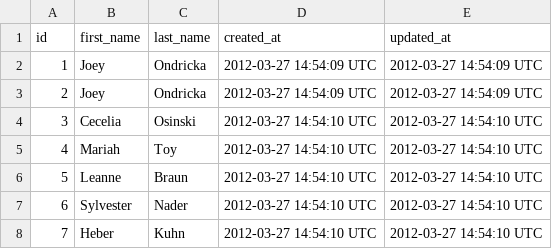
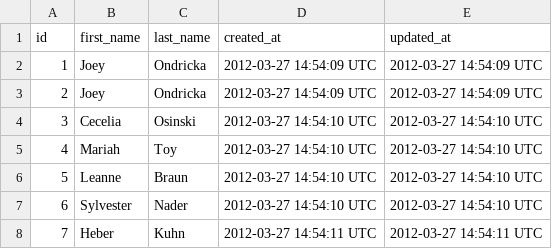
Before and after one commit to cminnerath/Sales_Engine, a CSV file: data/customers_fixture.csv, drawn as a sheet.

Commit message:
customer class completed

```diff
--- a/data/customers_fixture.csv
+++ b/data/customers_fixture.csv
@@ -7,2 +7,2 @@ id,first_name,last_name,created_at,updated_at
 6,Sylvester,Nader,2012-03-27 14:54:10 UTC,2012-03-27 14:54:10 UTC
-7,Heber,Kuhn,2012-03-27 14:54:10 UTC,2012-03-27 14:54:10 UTC
+7,Heber,Kuhn,2012-03-27 14:54:11 UTC,2012-03-27 14:54:11 UTC
```
Also changed, not shown: 2 other files.
